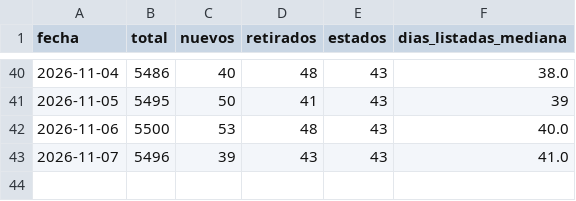
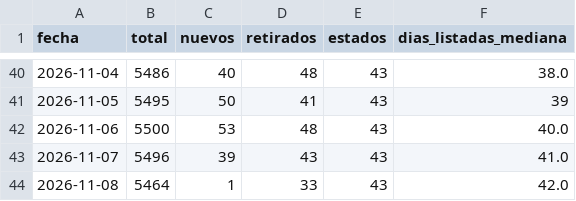
Before and after one commit to feralvro/Projects, a CSV file: data/historico.csv, drawn as a sheet; only a part is shown, gaps mark what is left out; the diff names each change by its address in the sheet, - before the commit and + after, or states it on an @@ line.

```diff
--- a/data/historico.csv
+++ b/data/historico.csv
+row 44: 2026-11-08 | 5464 | 1 | 33 | 43 | 42.0
```
Also changed, not shown: data/estados.csv, data/precios.csv, 13 other files.
